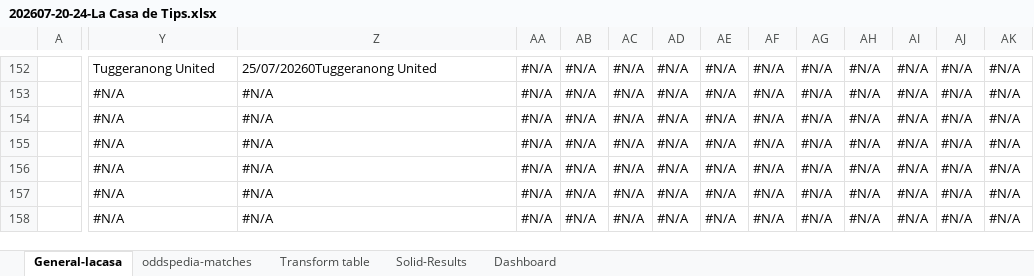
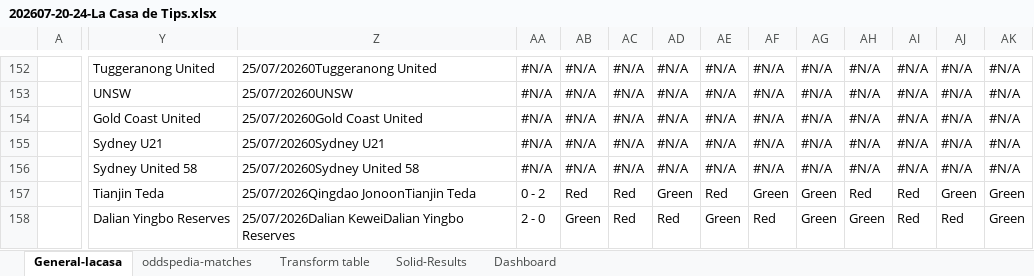
Before and after one commit to RenanAQ/MatchArbitrage, an Excel workbook: Comparing-LaCasa-Odds/202607-20-24-La Casa de Tips.xlsx, sheet General-lacasa, drawn as a sheet; only a part is shown, gaps mark what is left out; values as stored, in another font and other column widths than the file's, no cell formats; charts and pictures not drawn; the diff covers the shown part only; the diff names each change by its address in the sheet, - before the commit and + after, or states it on an @@ line.

```diff
--- a/Comparing-LaCasa-Odds/202607-20-24-La Casa de Tips.xlsx (sheet General-lacasa)
+++ b/Comparing-LaCasa-Odds/202607-20-24-La Casa de Tips.xlsx (sheet General-lacasa)
-Y153: #N/A
+Y153: UNSW
-Z153: #N/A
+Z153: 25/07/20260UNSW
-Y154: #N/A
+Y154: Gold Coast United
-Z154: #N/A
+Z154: 25/07/20260Gold Coast United
-Y155: #N/A
+Y155: Sydney U21
-Z155: #N/A
+Z155: 25/07/20260Sydney U21
-Y156: #N/A
+Y156: Sydney United 58
-Z156: #N/A
+Z156: 25/07/20260Sydney United 58
-Y157: #N/A
+Y157: Tianjin Teda
-Z157: #N/A
+Z157: 25/07/2026Qingdao JonoonTianjin Teda
-AA157: #N/A
+AA157: 0 - 2
-AB157: #N/A
+AB157: Red
-AC157:AC158: #N/A
+AC157:AC158: Red
-AD157: #N/A
+AD157: Green
-AE157: #N/A
+AE157: Red
-AF157: #N/A
+AF157: Green
-AG157:AG158: #N/A
+AG157:AG158: Green
-AH157: #N/A
+AH157: Red
-AI157:AI158: #N/A
+AI157:AI158: Red
-AJ157: #N/A
+AJ157: Green
-AK157:AK158: #N/A
+AK157:AK158: Green
-Y158: #N/A
+Y158: Dalian Yingbo Reserves
-Z158: #N/A
+Z158: 25/07/2026Dalian KeweiDalian Yingbo Reserves
-AA158: #N/A
+AA158: 2 - 0
-AB158: #N/A
+AB158: Green
-AD158: #N/A
+AD158: Red
-AE158: #N/A
+AE158: Green
-AF158: #N/A
+AF158: Red
-AH158: #N/A
+AH158: Green
-AJ158: #N/A
+AJ158: Red
```
Also changed, not shown: 27 added rows and 1139 edited cells elsewhere in this sheet, sheet oddspedia-matches, sheet Transform table, cell formats.
